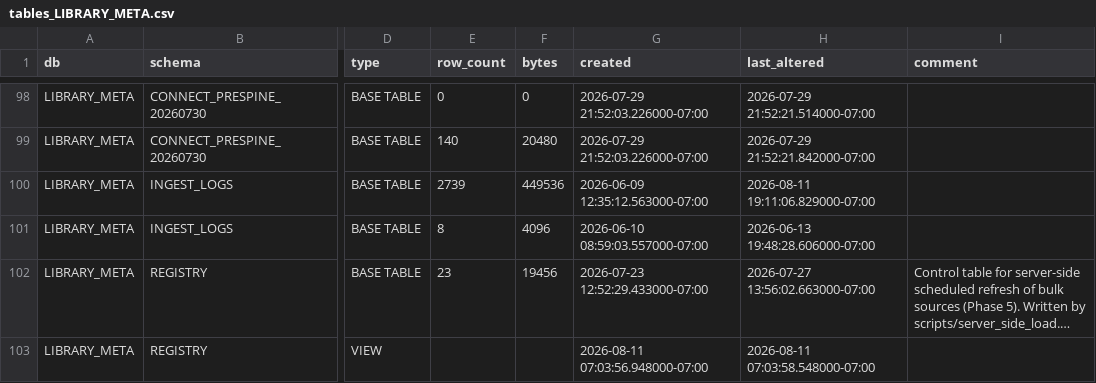
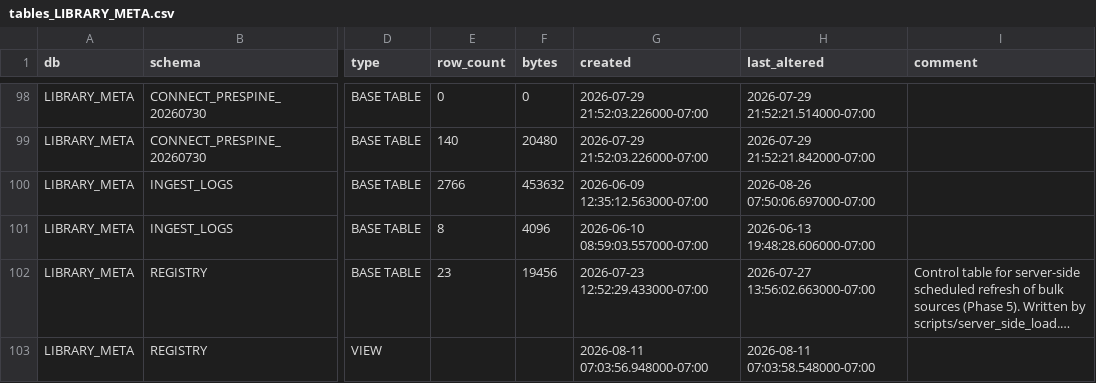
Before and after one commit to Crogg23/Ripple_v6, a CSV file: reports/lab_map/tables_LIBRARY_META.csv, drawn as a sheet; only a part is shown, gaps mark what is left out; long unchanged cells end in …; the diff covers the shown part only; the diff names each change by its address in the sheet, - before the commit and + after, or states it on an @@ line.

```diff
--- a/reports/lab_map/tables_LIBRARY_META.csv
+++ b/reports/lab_map/tables_LIBRARY_META.csv
-E100 (row_count): 2739
+E100 (row_count): 2766
-F100 (bytes): 449536
+F100 (bytes): 453632
-H100 (last_altered): 2026-08-11 19:11:06.829000-07:00
+H100 (last_altered): 2026-08-26 07:50:06.697000-07:00
```
Also changed, not shown: 3 added rows and 42 edited cells elsewhere in this file, reports/lab_map/columns_LIBRARY_META.csv, reports/lab_map/tables_LIBRARY_RAW.csv, 45 other files.
